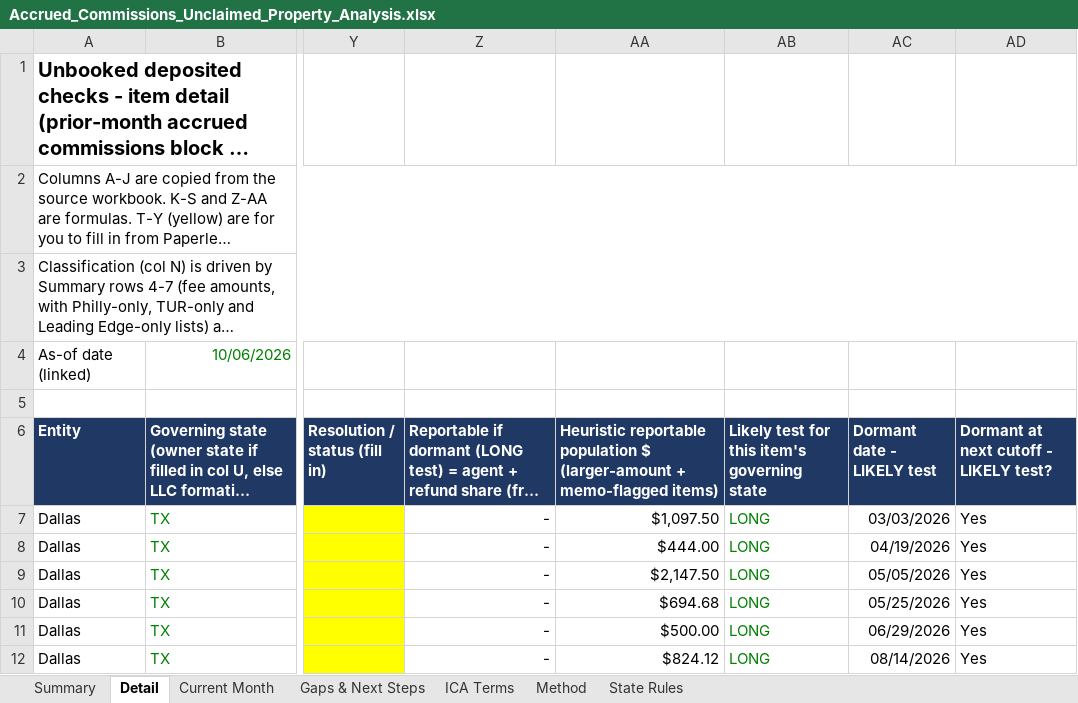
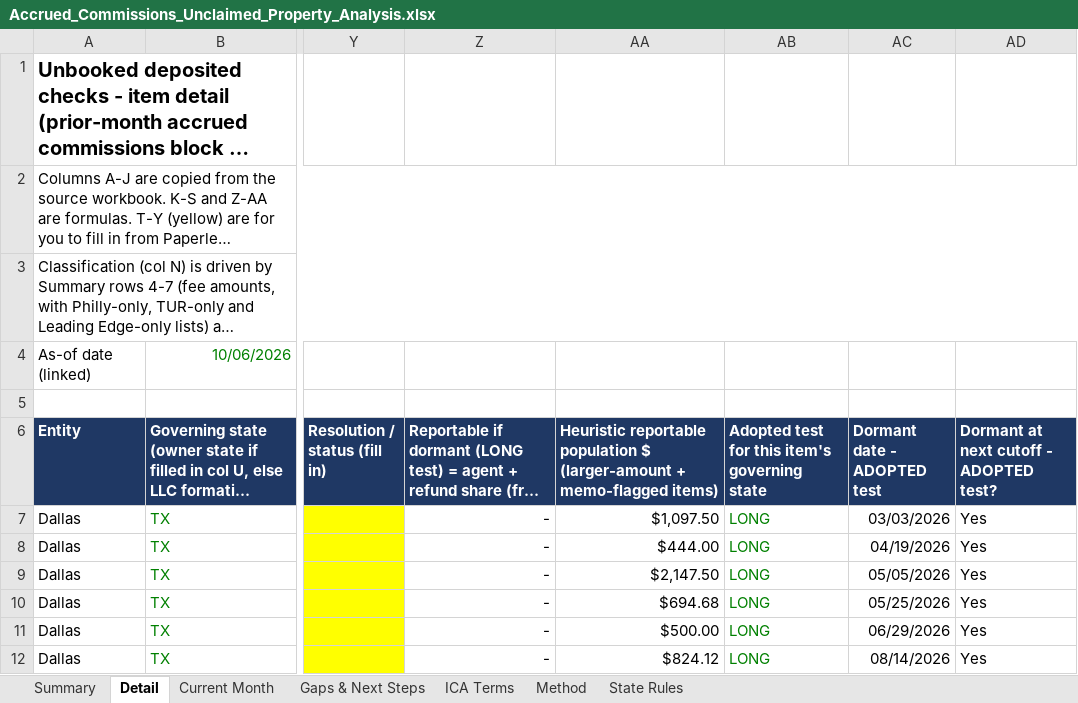
Before and after one commit to lmurrellURE/Claude-Code, an Excel workbook: accrued-commissions-analysis/Accrued_Commissions_Unclaimed_Property_Analysis.xlsx, sheet Detail, drawn as a sheet; only a part is shown, gaps mark what is left out; long unchanged cells end in …; values as stored, in another font and other column widths than the file's, no borders; charts and pictures not drawn; the diff names each change by its address in the sheet, - before the commit and + after, or states it on an @@ line.

```diff
--- a/accrued-commissions-analysis/Accrued_Commissions_Unclaimed_Property_Analysis.xlsx (sheet Detail)
+++ b/accrued-commissions-analysis/Accrued_Commissions_Unclaimed_Property_Analysis.xlsx (sheet Detail)
-AB6: Likely test for this item's governing state
+AB6: Adopted test for this item's governing state
-AC6: Dormant date - LIKELY test
+AC6: Dormant date - ADOPTED test
-AD6: Dormant at next cutoff - LIKELY test?
+AD6: Dormant at next cutoff - ADOPTED test?
```
Also changed, not shown: sheet Gaps & Next Steps, sheet Summary, sheet State Rules, 6 other files.
